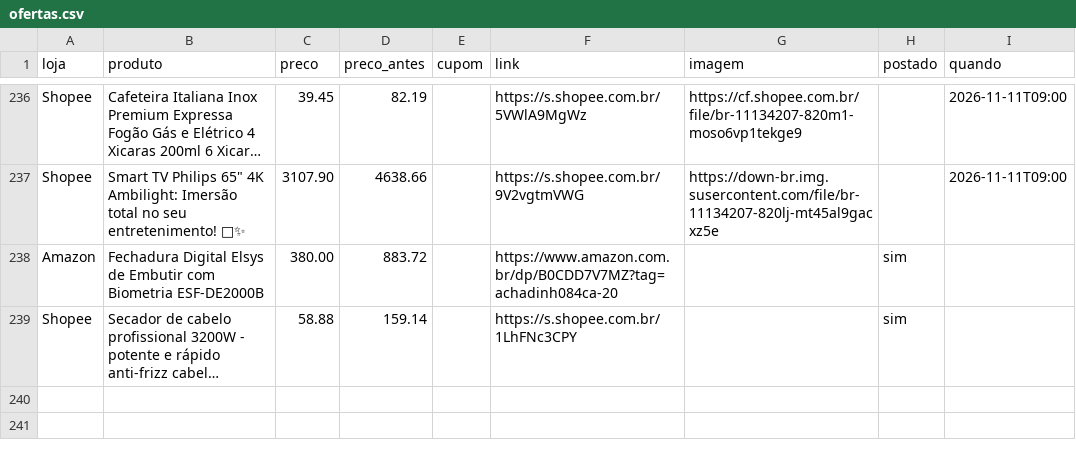
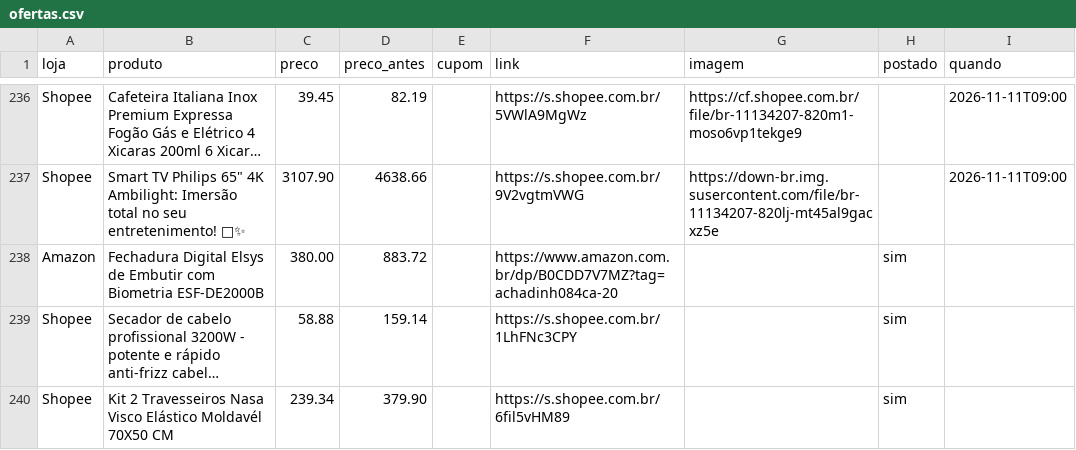
Before and after one commit to achadosindy-web/achadinhosbot, a CSV file: perfis/blackfriday/ofertas.csv, drawn as a sheet; only a part is shown, gaps mark what is left out; long unchanged cells end in …; the diff names each change by its address in the sheet, - before the commit and + after, or states it on an @@ line.

```diff
--- a/perfis/blackfriday/ofertas.csv
+++ b/perfis/blackfriday/ofertas.csv
+row 240: Shopee | Kit 2 Travesseiros Nasa Visco Elástico Moldavél 70X50 CM | 239.34 | 379.90 |  | https://s.shopee.com.br/6fil5vHM89 |  | sim
```
Also changed, not shown: 2 other files.
